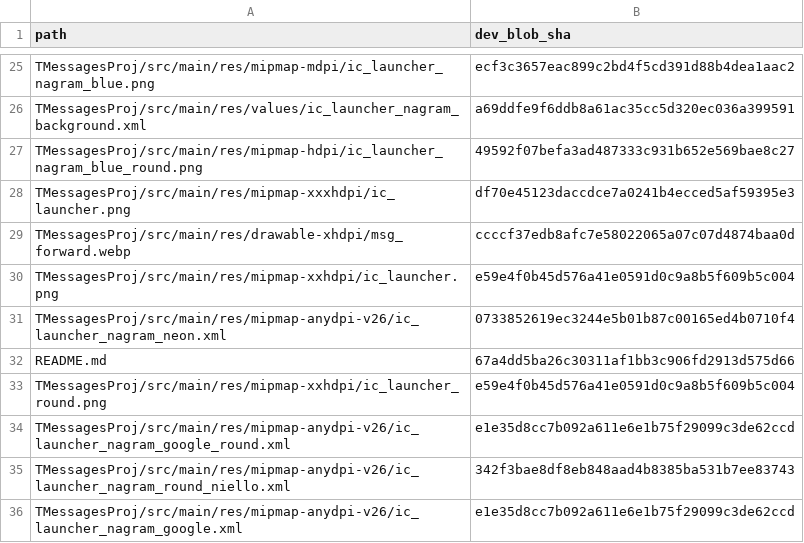
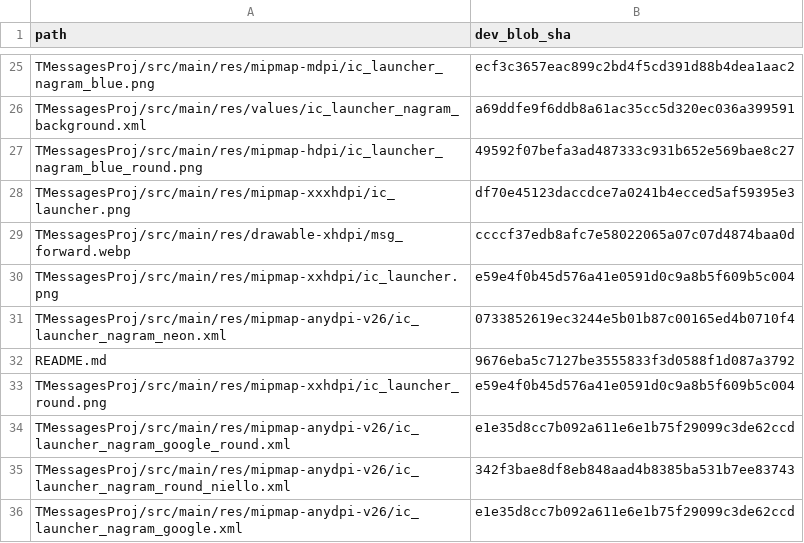
Before and after one commit to dazewell/Dazegram, a TSV file: .github/sync/protected-paths.tsv, drawn as a sheet; only a part is shown, gaps mark what is left out.

```diff
--- a/.github/sync/protected-paths.tsv
+++ b/.github/sync/protected-paths.tsv
@@ -31,3 +31,3 @@ TMessagesProj/src/main/res/mipmap-xxhdpi/ic_launcher.png	e59e4f0b45d576a41e0591d
 TMessagesProj/src/main/res/mipmap-anydpi-v26/ic_launcher_nagram_neon.xml	0733852619ec3244e5b01b87c00165ed4b0710f4
-README.md	67a4dd5ba26c30311af1bb3c906fd2913d575d66
+README.md	9676eba5c7127be3555833f3d0588f1d087a3792
 TMessagesProj/src/main/res/mipmap-xxhdpi/ic_launcher_round.png	e59e4f0b45d576a41e0591d0c9a8b5f609b5c004
```
Also changed, not shown: 1 other file.
